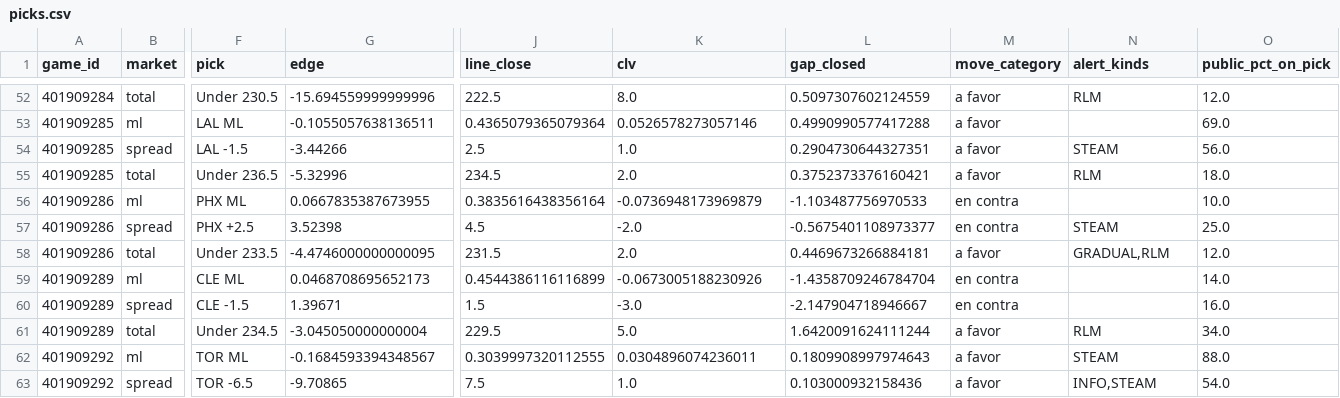
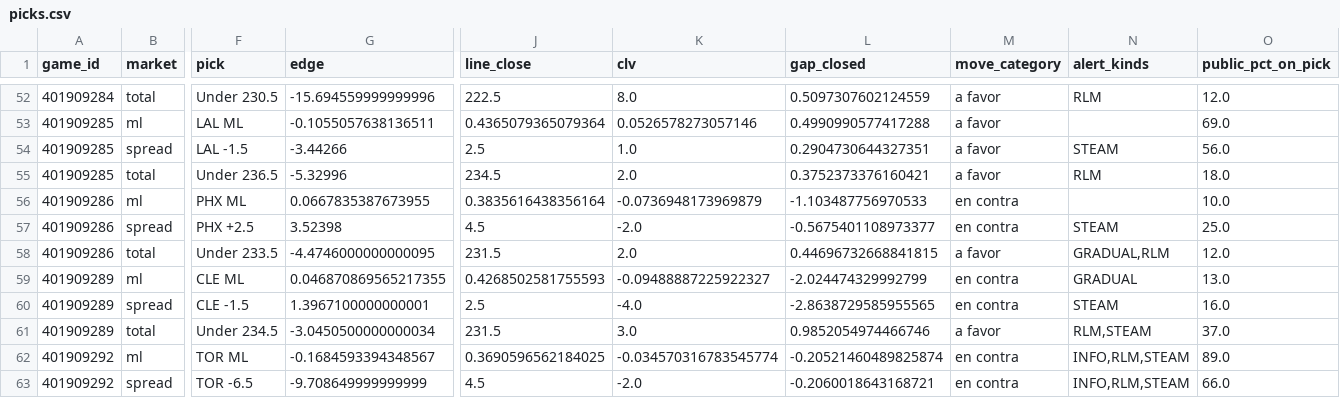
Before and after one commit to DaveBarracuda/nba-quant, a CSV file: ledger/picks.csv, drawn as a sheet; only a part is shown, gaps mark what is left out; the diff covers the shown part only; the diff names each change by its address in the sheet, - before the commit and + after, or states it on an @@ line.

Commit message:
chore(ledger): picks al 2026-11-06

```diff
--- a/ledger/picks.csv
+++ b/ledger/picks.csv
-L58 (gap_closed): 0.4469673266884181
+L58 (gap_closed): 0.44696732668841815
-G59 (edge): 0.0468708695652173
+G59 (edge): 0.046870869565217355
-J59 (line_close): 0.4544386116116899
+J59 (line_close): 0.4268502581755593
-K59 (clv): -0.0673005188230926
+K59 (clv): -0.09488887225922327
-L59 (gap_closed): -1.4358709246784704
+L59 (gap_closed): -2.024474329992799
-N59 (alert_kinds): (empty)
+N59 (alert_kinds): GRADUAL
-O59 (public_pct_on_pick): 14.0
+O59 (public_pct_on_pick): 13.0
-G60 (edge): 1.39671
+G60 (edge): 1.3967100000000001
-J60 (line_close): 1.5
+J60 (line_close): 2.5
-K60 (clv): -3.0
+K60 (clv): -4.0
-L60 (gap_closed): -2.147904718946667
+L60 (gap_closed): -2.8638729585955565
-N60 (alert_kinds): (empty)
+N60 (alert_kinds): STEAM
-G61 (edge): -3.045050000000004
+G61 (edge): -3.0450500000000034
-J61 (line_close): 229.5
+J61 (line_close): 231.5
-K61 (clv): 5.0
+K61 (clv): 3.0
-L61 (gap_closed): 1.6420091624111244
+L61 (gap_closed): 0.9852054974466746
-N61 (alert_kinds): RLM
+N61 (alert_kinds): RLM,STEAM
-O61 (public_pct_on_pick): 34.0
+O61 (public_pct_on_pick): 37.0
-J62 (line_close): 0.3039997320112555
+J62 (line_close): 0.3690596562184025
-K62 (clv): 0.0304896074236011
+K62 (clv): -0.034570316783545774
-L62 (gap_closed): 0.1809908997974643
+L62 (gap_closed): -0.20521460489825874
-M62:M63 (move_category): a favor
+M62:M63 (move_category): en contra
-N62 (alert_kinds): STEAM
+N62 (alert_kinds): INFO,RLM,STEAM
-O62 (public_pct_on_pick): 88.0
+O62 (public_pct_on_pick): 89.0
-G63 (edge): -9.70865
+G63 (edge): -9.708649999999999
-J63 (line_close): 7.5
+J63 (line_close): 4.5
-K63 (clv): 1.0
+K63 (clv): -2.0
-L63 (gap_closed): 0.103000932158436
+L63 (gap_closed): -0.2060018643168721
-N63 (alert_kinds): INFO,STEAM
+N63 (alert_kinds): INFO,RLM,STEAM
-O63 (public_pct_on_pick): 54.0
+O63 (public_pct_on_pick): 66.0
```
Also changed, not shown: 65 edited cells elsewhere in this file, ledger/weekly/2026-11-03_2026-11-09/edge_buckets.csv, ledger/weekly/2026-11-03_2026-11-09/picks.csv, 7 other files.
